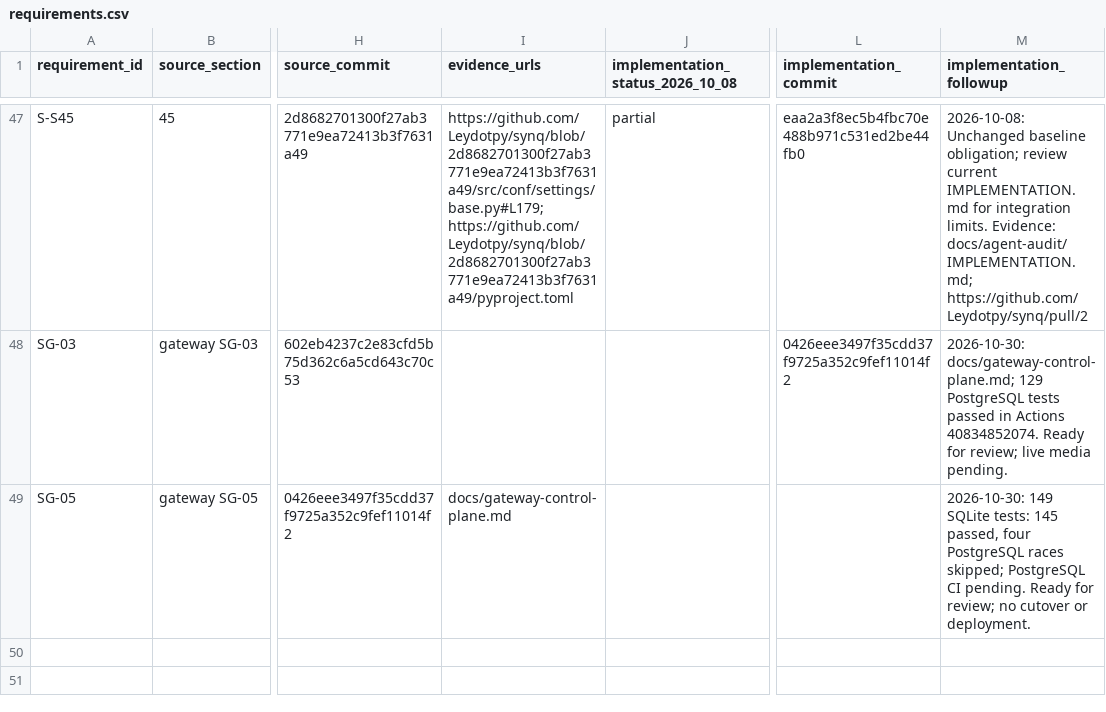
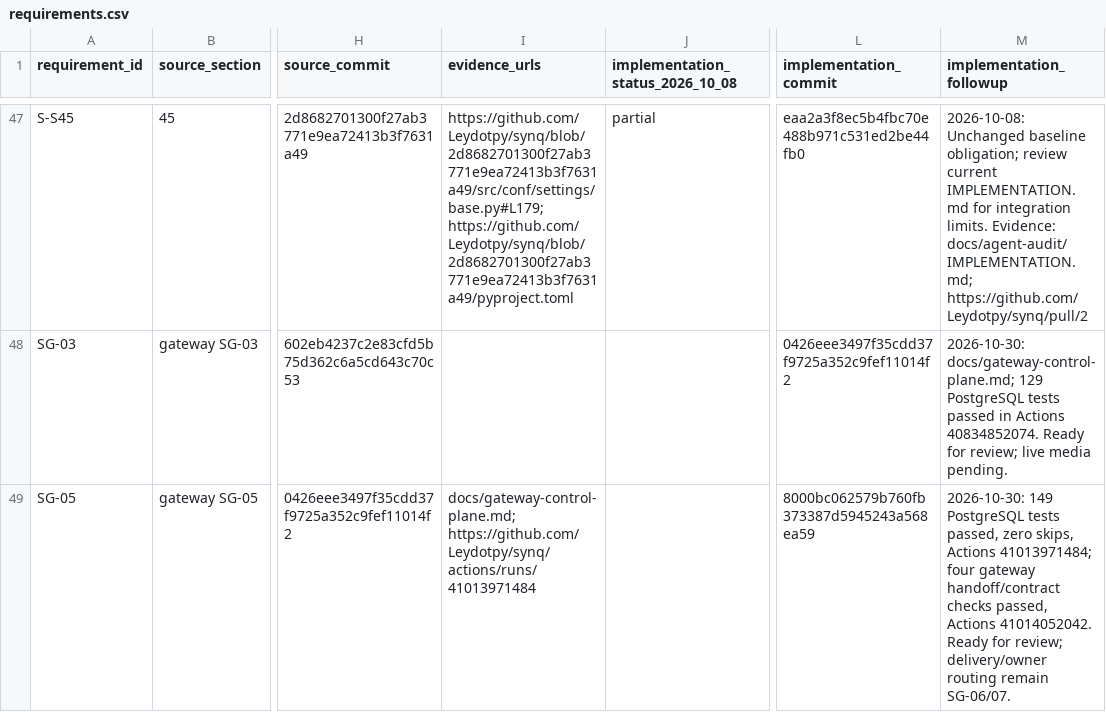
Before and after one commit to Leydotpy/synq, a CSV file: docs/agent-audit/requirements.csv, drawn as a sheet; only a part is shown, gaps mark what is left out; the diff names each change by its address in the sheet, - before the commit and + after, or states it on an @@ line.

Commit message:
docs(gateway): record SG-05 PostgreSQL and cross-repository verification

```diff
--- a/docs/agent-audit/requirements.csv
+++ b/docs/agent-audit/requirements.csv
-I49 (evidence_urls): docs/gateway-control-plane.md
+I49 (evidence_urls): docs/gateway-control-plane.md; https://github.com/Leydotpy/synq/actions/runs/41013971484
-L49 (implementation_commit): (empty)
+L49 (implementation_commit): 8000bc062579b760fb373387d5945243a568ea59
-M49 (implementation_followup): 2026-10-30: 149 SQLite tests: 145 passed, four PostgreSQL races skipped; PostgreSQL CI pending. Ready for review; no cutover or deployment.
+M49 (implementation_followup): 2026-10-30: 149 PostgreSQL tests passed, zero skips, Actions 41013971484; four gateway handoff/contract checks passed, Actions 41014052042. Ready for review; delivery/owner routing remain SG-06/07.
```
Also changed, not shown: 2 other files.
